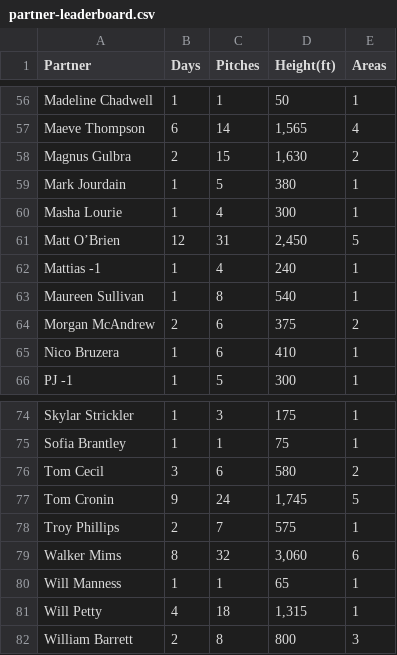
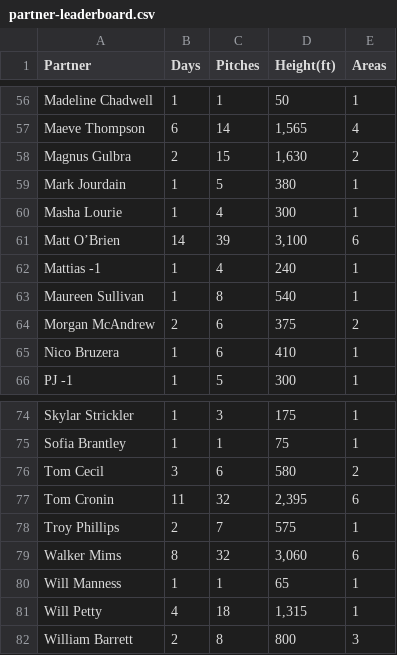
Before and after one commit to achiquit/websitejazzhands, a CSV file: climbing/data/partner-leaderboard.csv, drawn as a sheet; only a part is shown, gaps mark what is left out; the diff names each change by its address in the sheet, - before the commit and + after, or states it on an @@ line.

```diff
--- a/climbing/data/partner-leaderboard.csv
+++ b/climbing/data/partner-leaderboard.csv
-B61 (Days): 12
+B61 (Days): 14
-C61 (Pitches): 31
+C61 (Pitches): 39
-D61 (Height(ft)): 2,450
+D61 (Height(ft)): 3,100
-E61 (Areas): 5
+E61 (Areas): 6
-B77 (Days): 9
+B77 (Days): 11
-C77 (Pitches): 24
+C77 (Pitches): 32
-D77 (Height(ft)): 1,745
+D77 (Height(ft)): 2,395
-E77 (Areas): 5
+E77 (Areas): 6
```
Also changed, not shown: climbing/data/all-ticks.csv, climbing/data/monthly-height.csv, 3 other files.
